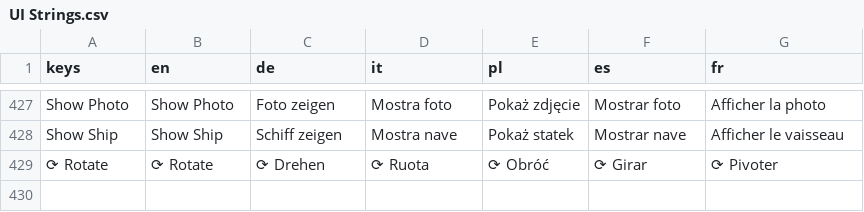
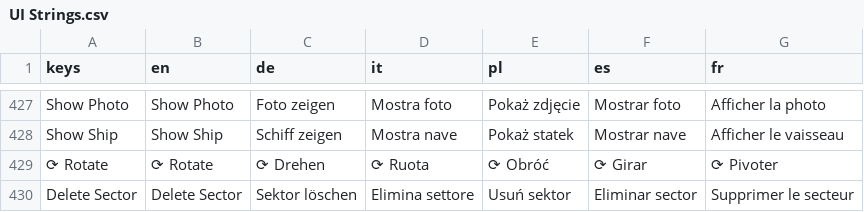
Before and after one commit to PixelPawel/generation-ship, a CSV file: Documents/HappyCapyGames/Generation Ship/digital/generation-ship/data/UI Strings.csv, drawn as a sheet; only a part is shown, gaps mark what is left out; the diff names each change by its address in the sheet, - before the commit and + after, or states it on an @@ line.

```diff
--- a/Documents/HappyCapyGames/Generation Ship/digital/generation-ship/data/UI Strings.csv
+++ b/Documents/HappyCapyGames/Generation Ship/digital/generation-ship/data/UI Strings.csv
+row 430: Delete Sector | Delete Sector | Sektor löschen | Elimina settore | Usuń sektor | Eliminar sector | Supprimer le secteur
```
Also changed, not shown: 1 other file.
